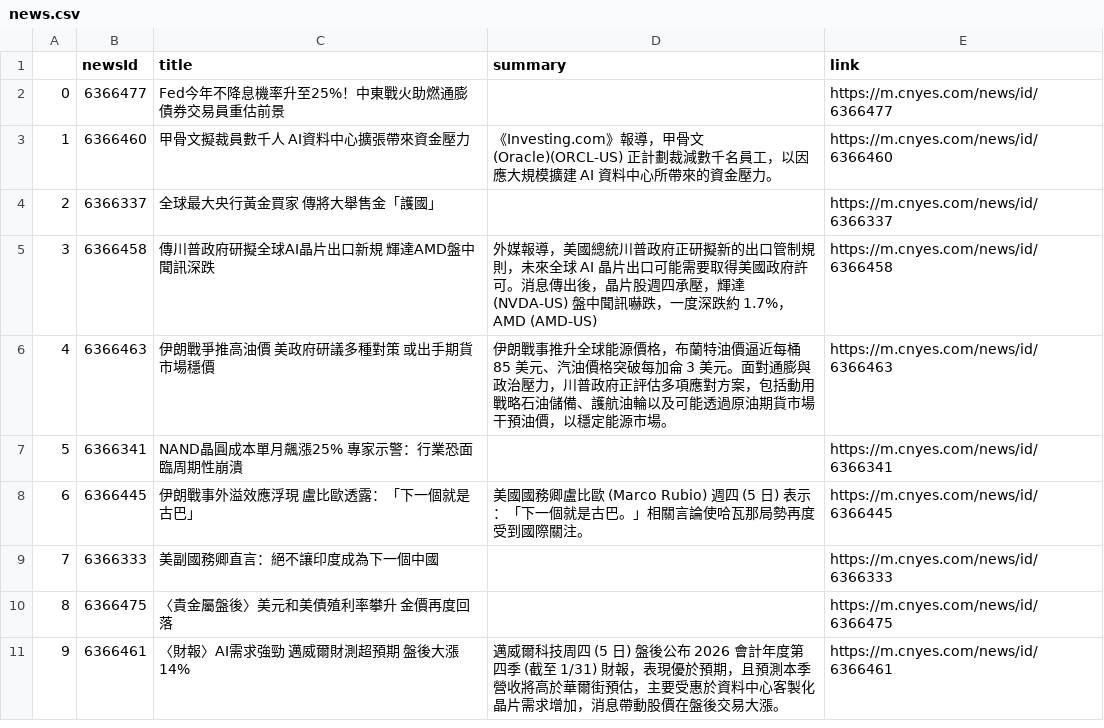
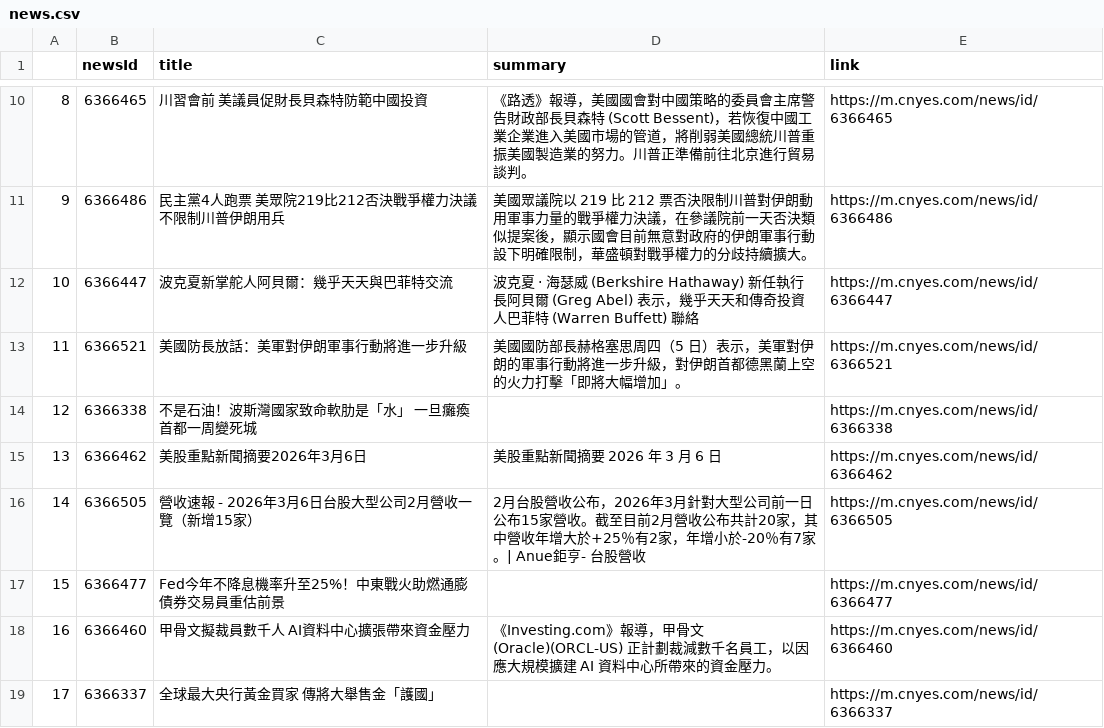
Before and after one commit to sonia9453/test_github_actions, a CSV file: news.csv, drawn as a sheet; only a part is shown, gaps mark what is left out; the shorter side is filled out with more unchanged rows; addresses are those after the commit; the diff covers the shown part only; the diff names each change by its address in the sheet, - before the commit and + after, or states it on an @@ line.

Commit message:
更新鉅亨網

```diff
--- a/news.csv
+++ b/news.csv
+row 10: 8 | 6366465 | 川習會前 美議員促財長貝森特防範中國投資 | 《路透》報導，美國國會對中國策略的委員會主席警告財政部長貝森特 (Scott Bessent)，若恢復中國工業企業進入美國市場的管道，將削弱美國總統川普重振美國製造業的努力。川普正準備前往北京進行貿易談判。 | https://m.cnyes.com/news/id/6366465
+row 11: 9 | 6366486 | 民主黨4人跑票 美眾院219比212否決戰爭權力決議 不限制川普伊朗用兵 | 美國眾議院以 219 比 212 票否決限制川普對伊朗動用軍事力量的戰爭權力決議，在參議院前一天否決類似提案後，顯示國會目前無意對政府的伊朗軍事行動設下明確限制，華盛頓對戰爭權力的分歧持續擴大。 | https://m.cnyes.com/news/id/6366486
+row 12: 10 | 6366447 | 波克夏新掌舵人阿貝爾：幾乎天天與巴菲特交流 | 波克夏 · 海瑟威 (Berkshire Hathaway) 新任執行長阿貝爾 (Greg Abel) 表示，幾乎天天和傳奇投資人巴菲特 (Warren Buffett) 聯絡 | https://m.cnyes.com/news/id/6366447
+row 13: 11 | 6366521 | 美國防長放話：美軍對伊朗軍事行動將進一步升級 | 美國國防部長赫格塞思周四（5 日）表示，美軍對伊朗的軍事行動將進一步升級，對伊朗首都德黑蘭上空的火力打擊「即將大幅增加」。 | https://m.cnyes.com/news/id/6366521
+row 14: 12 | 6366338 | 不是石油！波斯灣國家致命軟肋是「水」 一旦癱瘓首都一周變死城 |  | https://m.cnyes.com/news/id/6366338
+row 15: 13 | 6366462 | 美股重點新聞摘要2026年3月6日 | 美股重點新聞摘要 2026 年 3 月 6 日 | https://m.cnyes.com/news/id/6366462
+row 16: 14 | 6366505 | 營收速報 - 2026年3月6日台股大型公司2月營收一覽（新增15家） | 2月台股營收公布，2026年3月針對大型公司前一日公布15家營收。截至目前2月營收公布共計20家，其中營收年增大於+25％有2家，年增小於-20％有7家。| Anue鉅亨- 台股營收 | https://m.cnyes.com/news/id/6366505
@@ column A renumbered from row 17 down @@
```
Also changed, not shown: 8 added rows and 1 edited cell elsewhere in this file.
